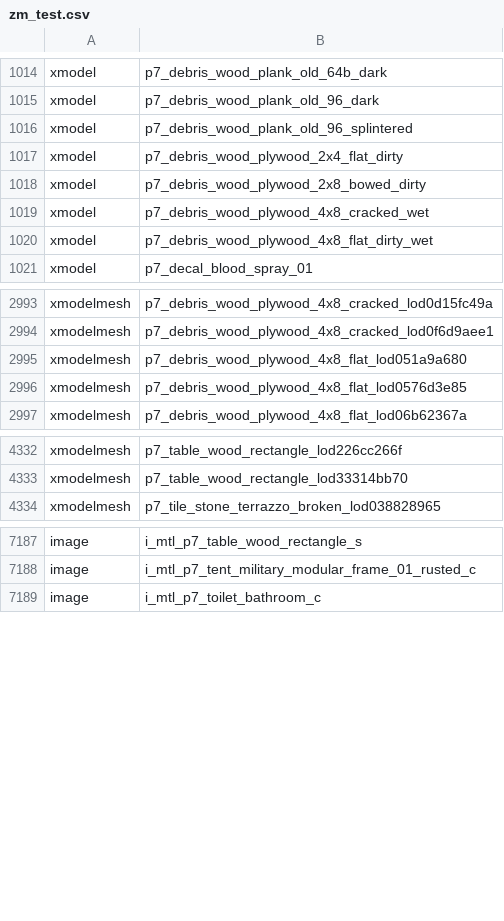
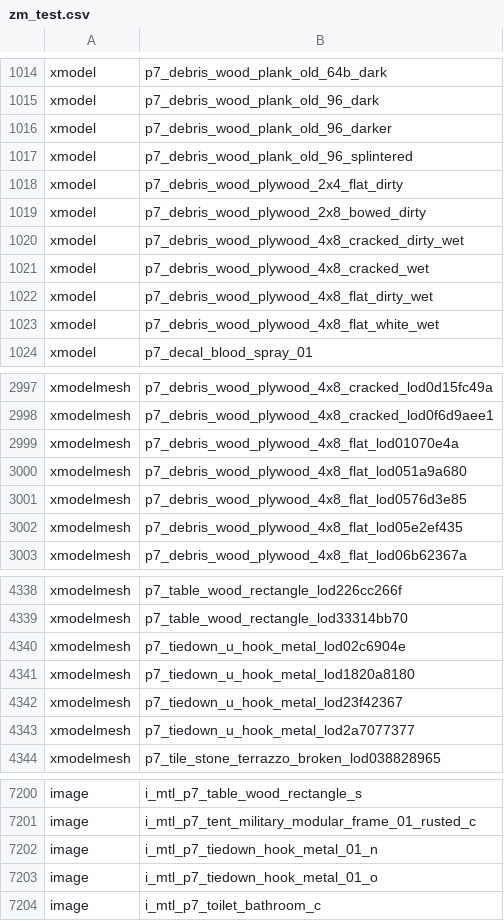
Before and after one commit to t7-reapy/t7_workspace, a CSV file: usermaps/zm_test/zone_source/all/assetlist/zm_test.csv, drawn as a sheet; only a part is shown, gaps mark what is left out; the diff covers the shown part only; the diff names each change by its address in the sheet, - before the commit and + after, or states it on an @@ line.

Commit message:
Added last zone and changed last zone probing to have a single probe orbe, also added some rain decals

```diff
--- a/usermaps/zm_test/zone_source/all/assetlist/zm_test.csv
+++ b/usermaps/zm_test/zone_source/all/assetlist/zm_test.csv
+row 1016: xmodel | p7_debris_wood_plank_old_96_darker
+row 1020: xmodel | p7_debris_wood_plywood_4x8_cracked_dirty_wet
+row 1023: xmodel | p7_debris_wood_plywood_4x8_flat_white_wet
+row 2999: xmodelmesh | p7_debris_wood_plywood_4x8_flat_lod01070e4a
+row 3002: xmodelmesh | p7_debris_wood_plywood_4x8_flat_lod05e2ef435
+row 4340: xmodelmesh | p7_tiedown_u_hook_metal_lod02c6904e
+row 4341: xmodelmesh | p7_tiedown_u_hook_metal_lod1820a8180
+row 4342: xmodelmesh | p7_tiedown_u_hook_metal_lod23f42367
+row 4343: xmodelmesh | p7_tiedown_u_hook_metal_lod2a7077377
+row 7202: image | i_mtl_p7_tiedown_hook_metal_01_n
+row 7203: image | i_mtl_p7_tiedown_hook_metal_01_o
```
Also changed, not shown: 6 added rows elsewhere in this file, usermaps/zm_test/zone_source/all/assetinfo/zm_test_bulletreport.csv, usermaps/zm_test/zone_source/all/assetinfo/zm_test_poolinfo.csv, 10 other files.
